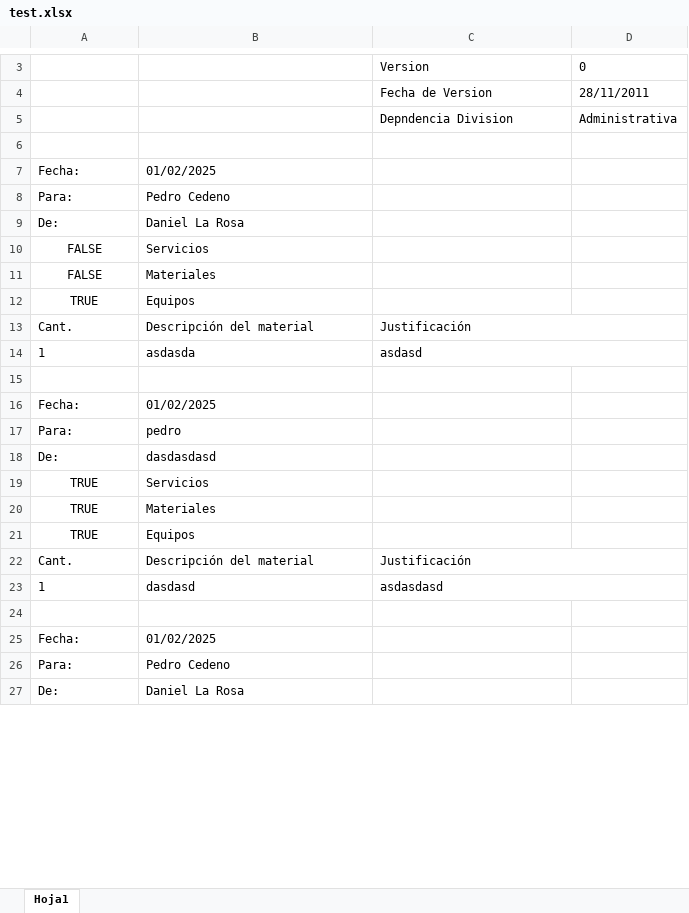
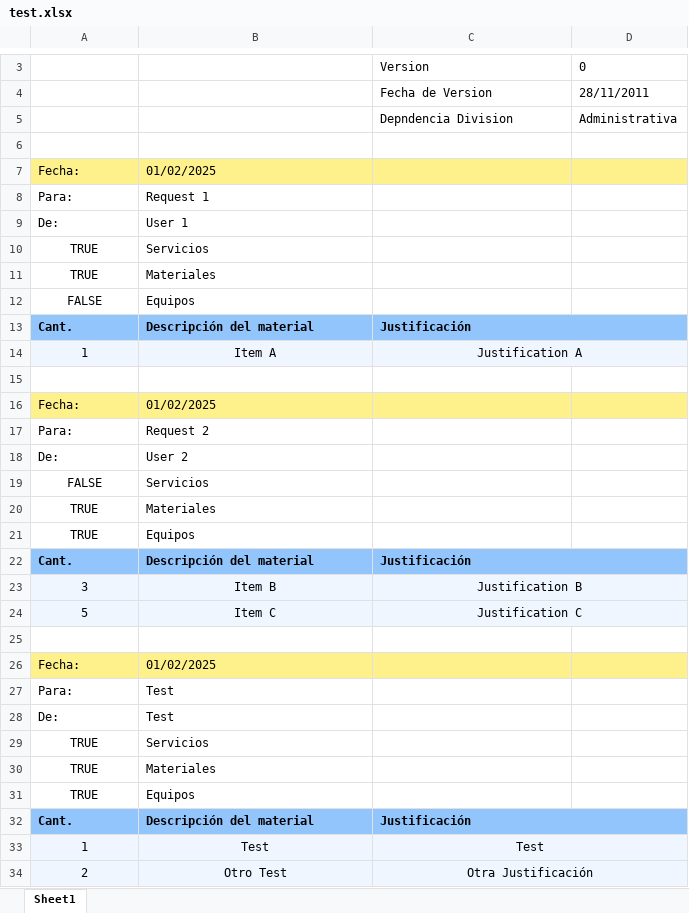
Before and after one commit to Khaym03/soli, an Excel workbook: test.xlsx, sheet Sheet1, drawn as a sheet; only a part is shown, gaps mark what is left out; values as stored, in another font and other column widths than the file's, no borders; charts and pictures not drawn; removed rows and columns are numbered as before the commit, all else as after; the diff covers the shown part only; the diff names each change by its address in the sheet, - before the commit and + after, or states it on an @@ line.

Commit message:
Excel styles

```diff
--- a/test.xlsx (sheet Sheet1)
+++ b/test.xlsx (sheet Sheet1)
-sheet tab: Hoja1
+sheet tab: Sheet1
-A7:D7 fill: none
+A7:D7 fill: #FEF08A
-B8: Pedro Cedeno
+B8: Request 1
-B9: Daniel La Rosa
+B9: User 1
+row 10: TRUE | Servicios
@@ row 29 moved to row 11: TRUE @@
@@ row 30 moved to row 12: FALSE @@
@@ row 31 moved to row 13: Cant. @@
+row 14: 1 | Item A | Justification A
+row 15: (empty)
@@ row 25 moved to row 16: Fecha: @@
+row 17: Para: | Request 2
+row 18: De: | User 2
-A20: FALSE
+A20: TRUE
-A22:D22 fill: none
+A22:D22 fill: #93C5FD
-A22:C22 bold: off
+A22:C22 bold: on
-row 14: 1 | asdasda | asdasd
+row 23: 3 | Item B | Justification B
+row 24: 5 | Item C | Justification C
-A26:D26 fill: none
+A26:D26 fill: #FEF08A
-B27: pedro
+B27: Test
-B28: dasdasdasd
+B28: Test
-A32:D32 fill: none
+A32:D32 fill: #93C5FD
-A32:C32 bold: off
+A32:C32 bold: on
-A33:D34 fill: none
+A33:D34 fill: #EFF6FF
-A33:C33 alignment: left
+A33:C33 alignment: center
-B33: dasdasd
+B33: Test
-C33: asdasdasd
+C33: Test
-row 34: (empty)
+row 34: 2 | Otro Test | Otra Justificación
+C34:D34 merged
-row 26: Para: | Pedro Cedeno
-row 27: De: | Daniel La Rosa
```
Also changed, not shown: 3 removed rows, 1 edited cell and cell formats elsewhere in this sheet, charts or pictures, 6 other files.
